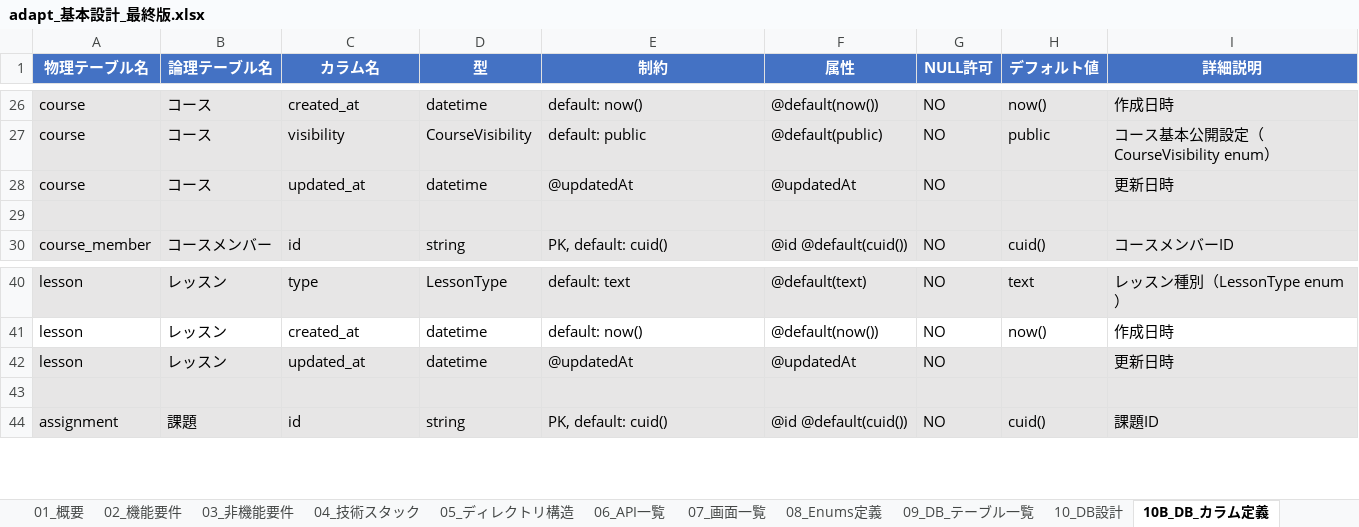
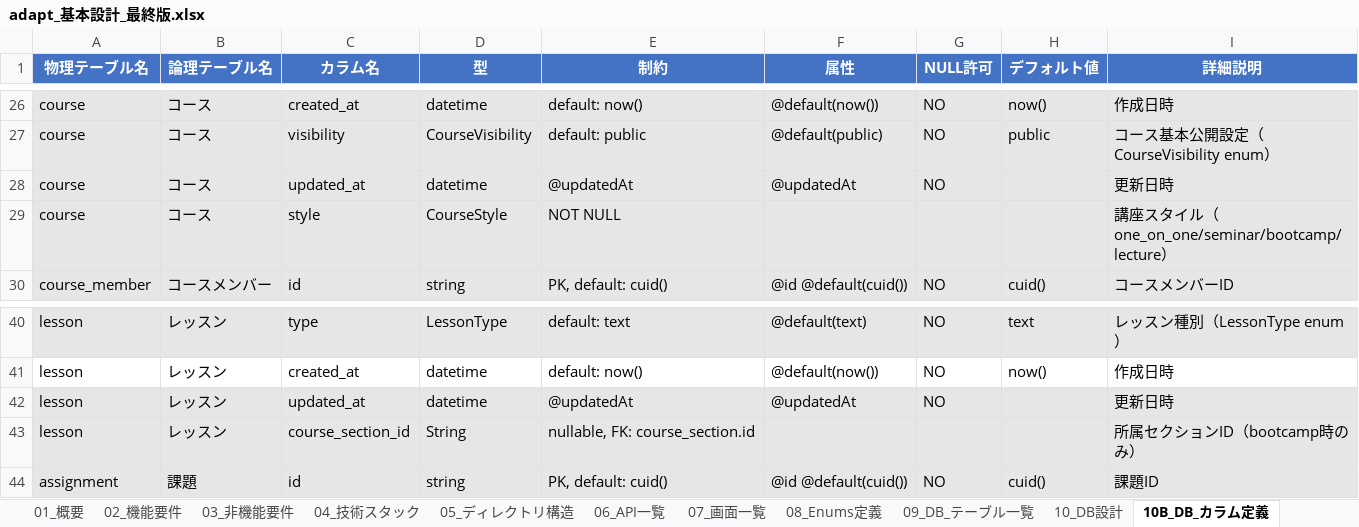
Before and after one commit to adapt-yuta-yoshimura/adapt-app-v3, an Excel workbook: docs/design/adapt_基本設計_最終版.xlsx, sheet 10B_DB_カラム定義, drawn as a sheet; only a part is shown, gaps mark what is left out; values as stored, in another font and other column widths than the file's, no borders; the diff covers the shown part only; the diff names each change by its address in the sheet, - before the commit and + after, or states it on an @@ line.

```diff
--- a/docs/design/adapt_基本設計_最終版.xlsx (sheet 10B_DB_カラム定義)
+++ b/docs/design/adapt_基本設計_最終版.xlsx (sheet 10B_DB_カラム定義)
-row 29: (empty)
+row 29: course | コース | style | CourseStyle | NOT NULL |  |  |  | 講座スタイル（one_on_one/seminar/bootcamp/lecture）
-row 43: (empty)
+row 43: lesson | レッスン | course_section_id | String | nullable, FK: course_section.id |  |  |  | 所属セクションID（bootcamp時のみ）
```
Also changed, not shown: 71 added rows elsewhere in this sheet, sheet 06_API一覧, sheet 15_トレーサビリティ, sheet 02_機能要件, sheet 09_DB_テーブル一覧, sheet 07_画面一覧, sheet 08_Enums定義, 2 more sheets, 4 other files.
